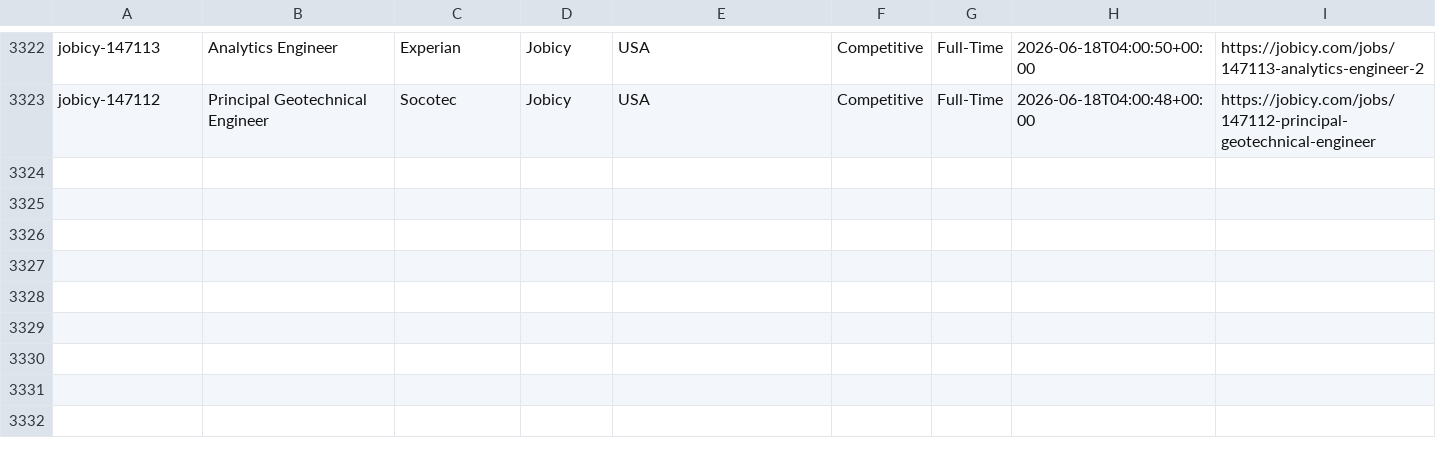
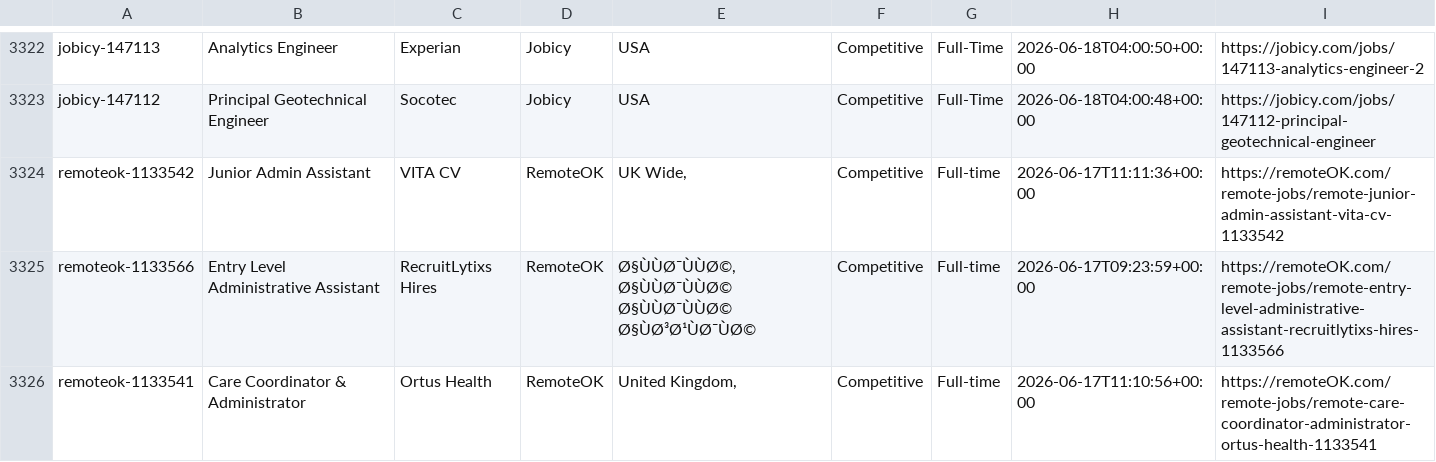
Before and after one commit to eyanbee/job-robot, a CSV file: weekly-jobs.csv, drawn as a sheet; only a part is shown, gaps mark what is left out; the diff names each change by its address in the sheet, - before the commit and + after, or states it on an @@ line.

```diff
--- a/weekly-jobs.csv
+++ b/weekly-jobs.csv
+row 3324: remoteok-1133542 | Junior Admin Assistant | VITA CV | RemoteOK | UK Wide, | Competitive | Full-time | 2026-06-17T11:11:36+00:00 | https://remoteOK.com/remote-jobs/remote-junior-admin-assistant-vita-cv-1133542
+row 3325: remoteok-1133566 | Entry Level Administrative Assistant | RecruitLytixs Hires | RemoteOK | Ø§ÙÙØ¯ÙÙØ©, Ø§ÙÙØ¯ÙÙØ© Ø§ÙÙØ¯ÙÙØ© Ø§ÙØ³Ø¹ÙØ¯ÙØ© | Competitive | Full-time | 2026-06-17T09:23:59+00:00 | https://remoteOK.com/remote-jobs/remote-entry-level-administrative-assistant-recruitlytixs-hires-1133566
+row 3326: remoteok-1133541 | Care Coordinator & Administrator | Ortus Health | RemoteOK | United Kingdom, | Competitive | Full-time | 2026-06-17T11:10:56+00:00 | https://remoteOK.com/remote-jobs/remote-care-coordinator-administrator-ortus-health-1133541
```
Also changed, not shown: 1 other file.
